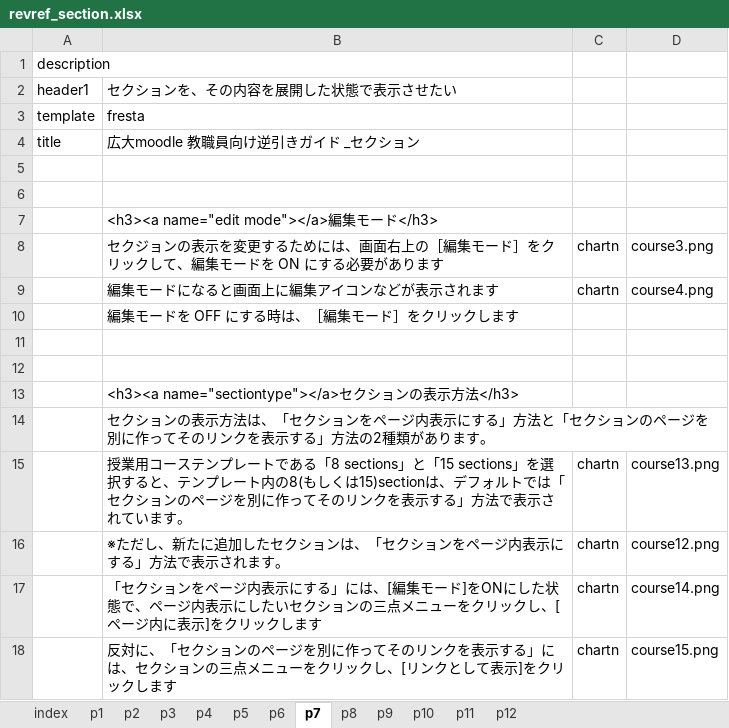
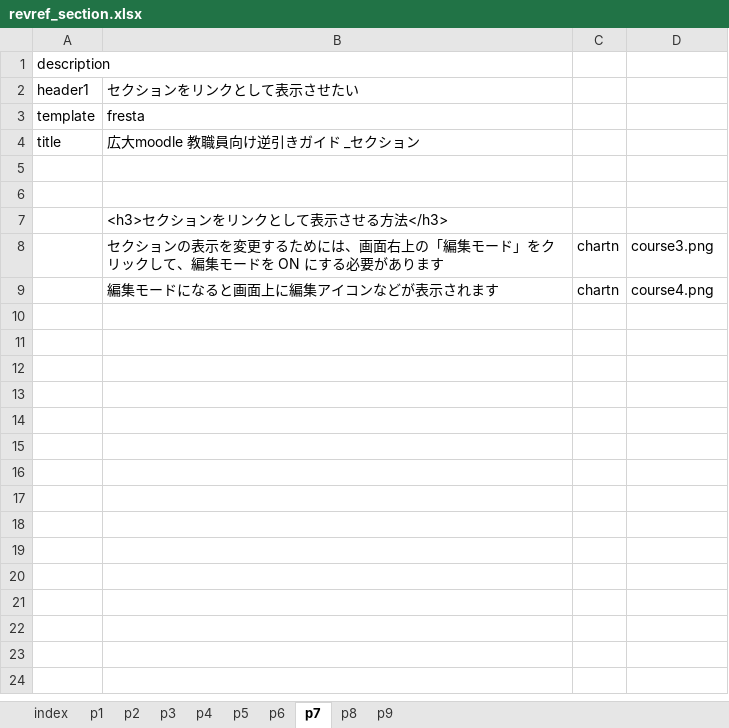
Before and after one commit to imc-lms-adm/support-vle-man, an Excel workbook: revref_section.xlsx, sheet p7, drawn as a sheet; values as stored, in another font and other column widths than the file's, no borders; the diff names each change by its address in the sheet, - before the commit and + after, or states it on an @@ line.

```diff
--- a/revref_section.xlsx (sheet p7)
+++ b/revref_section.xlsx (sheet p7)
-sheet tab: p10
-sheet tab: p11
-sheet tab: p12
-B2: セクションを、その内容を展開した状態で表示させたい
+B2: セクションをリンクとして表示させたい
-B7: <h3><a name="edit mode"></a>編集モード</h3>
+B7: <h3>セクションをリンクとして表示させる方法</h3>
-B8: セクジョンの表示を変更するためには、画面右上の［編集モード］をクリッ…
+B8: セクションの表示を変更するためには、画面右上の「編集モード」をクリッ…
-row 10:  | 編集モードを OFF にする時は、［編集モード］をクリックします
-row 11: (empty)
-row 12: (empty)
-row 13:  | <h3><a name="sectiontype"></a>セクションの表示方法</h3>
-row 14:  | セクションの表示方法は、「セクションをページ内表示にする」方法と「セクションのページを別に作ってそのリンクを表示する」方法の2種類があります。
-row 15:  | 授業用コーステンプレートである「8 sections」と「15 sections」を選択すると、テンプレート内の8(もしくは15)sectionは、デフォルトでは「セクションのページを別に作ってそのリンクを表示する」方法で表示されています。 | chartn | course13.png
-row 16:  | ※ただし、新たに追加したセクションは、「セクションをページ内表示にする」方法で表示されます。 | chartn | course12.png
-row 17:  | 「セクションをページ内表示にする」には、[編集モード]をONにした状態で、ページ内表示にしたいセクションの三点メニューをクリックし、[ページ内に表示]をクリックします | chartn | course14.png
-row 18:  | 反対に、「セクションのページを別に作ってそのリンクを表示する」には、セクションの三点メニューをクリックし、[リンクとして表示]をクリックします | chartn | course15.png
```
Also changed, not shown: sheet p6, sheet p5, sheet p4, sheet p3, sheet p2, sheet p1, 3 more sheets.
